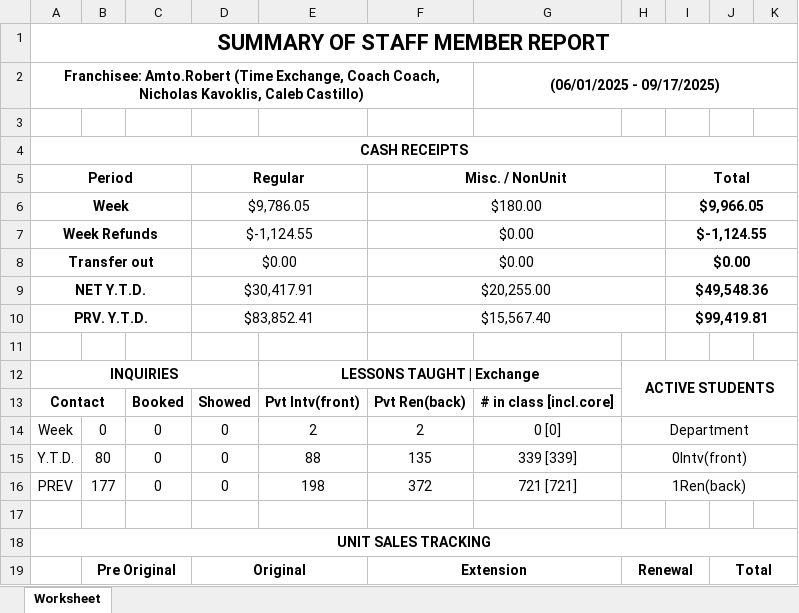
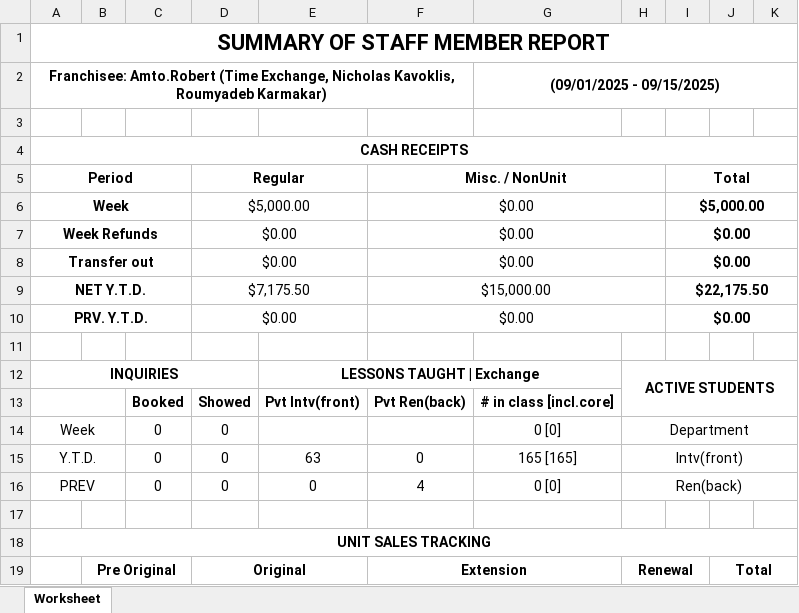
Before and after one commit to SoumyadebK/doable, an Excel workbook: admin/STAFF_MEMBER_REPORT.xlsx, sheet Worksheet, drawn as a sheet; only a part is shown; values as stored, in another font and other column widths than the file's, no borders; removed rows and columns are numbered as before the commit, all else as after; the diff covers the shown part only; the diff names each change by its address in the sheet, - before the commit and + after, or states it on an @@ line.

```diff
--- a/admin/STAFF_MEMBER_REPORT.xlsx (sheet Worksheet)
+++ b/admin/STAFF_MEMBER_REPORT.xlsx (sheet Worksheet)
-A2 (Period): …(Time Exchange, Coach Coach, Nicholas Kavoklis, Caleb Castillo)
+A2 (Period): …(Time Exchange, Nicholas Kavoklis, Roumyadeb Karmakar)
-G2: (06/01/2025 - 09/17/2025)
+G2: (09/01/2025 - 09/15/2025)
-row 6: Week |  |  | $9,786.05 |  | $180.00 |  |  | $9,966.05
+row 6: Week |  |  | $5,000.00 |  | $0.00 |  |  | $5,000.00
-D7 (Regular): $-1,124.55
+D7 (Regular): $0.00
-I7 (Total): $-1,124.55
+I7 (Total): $0.00
-row 9: NET Y.T.D. |  |  | $30,417.91 |  | $20,255.00 |  |  | $49,548.36
-row 10: PRV. Y.T.D. |  |  | $83,852.41 |  | $15,567.40 |  |  | $99,419.81
+row 9: NET Y.T.D. |  |  | $7,175.50 |  | $15,000.00 |  |  | $22,175.50
+row 10: PRV. Y.T.D. |  |  | $0.00 |  | $0.00 |  |  | $0.00
-A13 (Period): Contact
+A13 (Period): (empty)
+A14:B14 merged
-B14: 0
+B14: (empty)
-E14: 2
+E14: (empty)
-F14 (Misc. / NonUnit): 2
+F14 (Misc. / NonUnit): (empty)
+A15:B15 merged
-B15: 80
+B15: (empty)
-E15: 88
+E15: 63
-F15 (Misc. / NonUnit): 135
+F15 (Misc. / NonUnit): 0
-G15: 339 [339]
+G15: 165 [165]
-H15: 0Intv(front)
+H15: Intv(front)
+A16:B16 merged
-B16: 177
+B16: (empty)
-E16: 198
+E16: 0
-F16 (Misc. / NonUnit): 372
+F16 (Misc. / NonUnit): 4
-G16: 721 [721]
+G16: 0 [0]
-H16: 1Ren(back)
+H16: Ren(back)
```
Also changed, not shown: 3 added rows, 3 removed rows and 27 edited cells elsewhere in this sheet, 4 other files.
